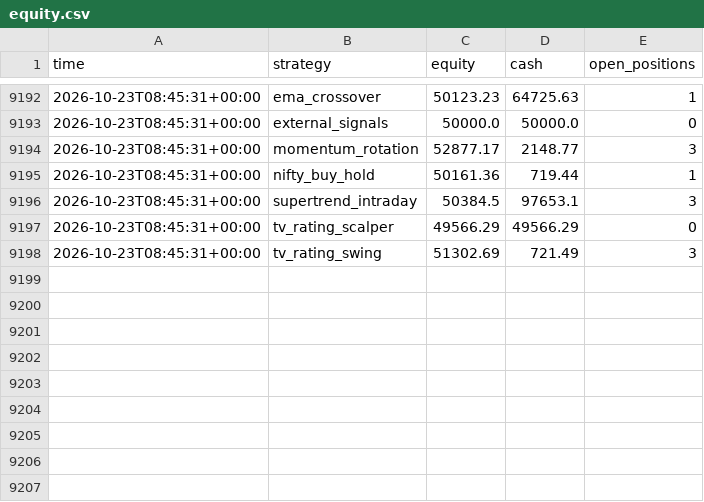
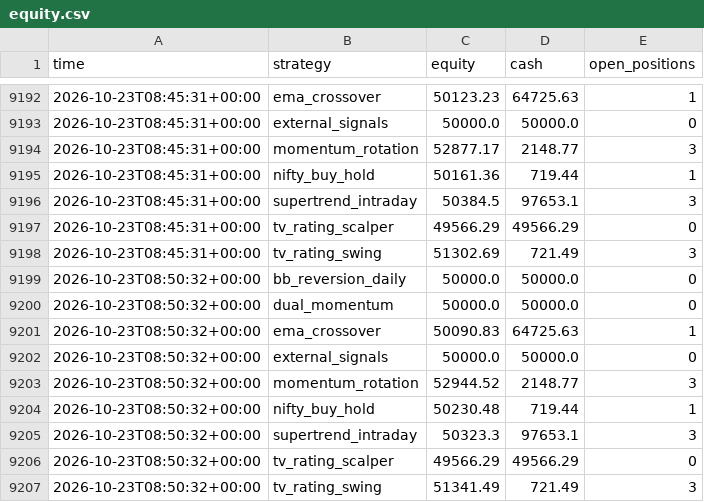
Before and after one commit to Yuvansh-Shah/algo-trading-platform, a CSV file: state/equity.csv, drawn as a sheet; only a part is shown, gaps mark what is left out; the diff names each change by its address in the sheet, - before the commit and + after, or states it on an @@ line.

```diff
--- a/state/equity.csv
+++ b/state/equity.csv
+row 9199: 2026-10-23T08:50:32+00:00 | bb_reversion_daily | 50000.0 | 50000.0 | 0
+row 9200: 2026-10-23T08:50:32+00:00 | dual_momentum | 50000.0 | 50000.0 | 0
+row 9201: 2026-10-23T08:50:32+00:00 | ema_crossover | 50090.83 | 64725.63 | 1
+row 9202: 2026-10-23T08:50:32+00:00 | external_signals | 50000.0 | 50000.0 | 0
+row 9203: 2026-10-23T08:50:32+00:00 | momentum_rotation | 52944.52 | 2148.77 | 3
+row 9204: 2026-10-23T08:50:32+00:00 | nifty_buy_hold | 50230.48 | 719.44 | 1
+row 9205: 2026-10-23T08:50:32+00:00 | supertrend_intraday | 50323.3 | 97653.1 | 3
+row 9206: 2026-10-23T08:50:32+00:00 | tv_rating_scalper | 49566.29 | 49566.29 | 0
+row 9207: 2026-10-23T08:50:32+00:00 | tv_rating_swing | 51341.49 | 721.49 | 3
```
Also changed, not shown: 3 other files.
